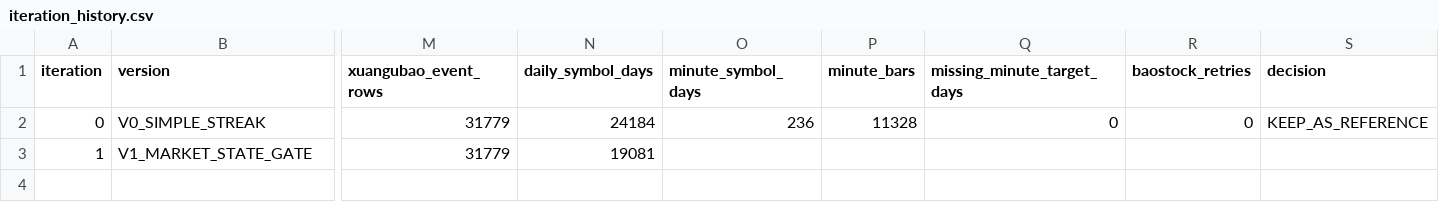
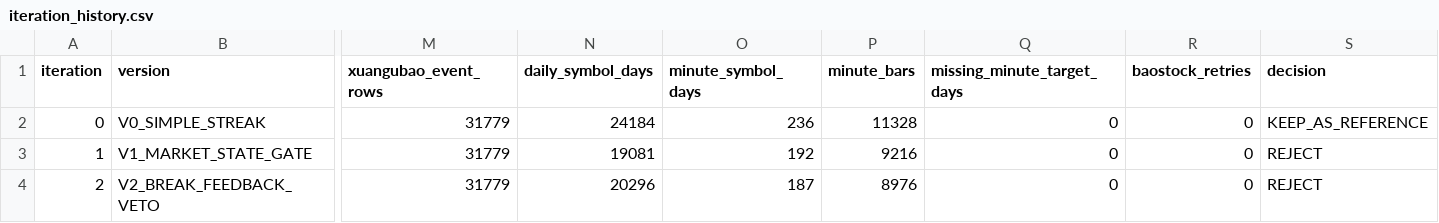
Before and after one commit to RuthlessCreature/Logic-B-Iteration, a CSV file: research/goal_2025_2026/iteration_history.csv, drawn as a sheet; only a part is shown, gaps mark what is left out; rows hold the shown columns only; the diff names each change by its address in the sheet, - before the commit and + after, or states it on an @@ line.

```diff
--- a/research/goal_2025_2026/iteration_history.csv
+++ b/research/goal_2025_2026/iteration_history.csv
-O3 (minute_symbol_days): (empty)
+O3 (minute_symbol_days): 192
-P3 (minute_bars): (empty)
+P3 (minute_bars): 9216
-Q3 (missing_minute_target_days): (empty)
+Q3 (missing_minute_target_days): 0
-R3 (baostock_retries): (empty)
+R3 (baostock_retries): 0
-S3 (decision): (empty)
+S3 (decision): REJECT
+row 4: 2 | V2_BREAK_FEEDBACK_VETO | 31779 | 20296 | 187 | 8976 | 0 | 0 | REJECT
```
Also changed, not shown: research/goal_2025_2026/coverage_by_month.csv, research/goal_2025_2026/market_state_summary.csv, 28 other files.
